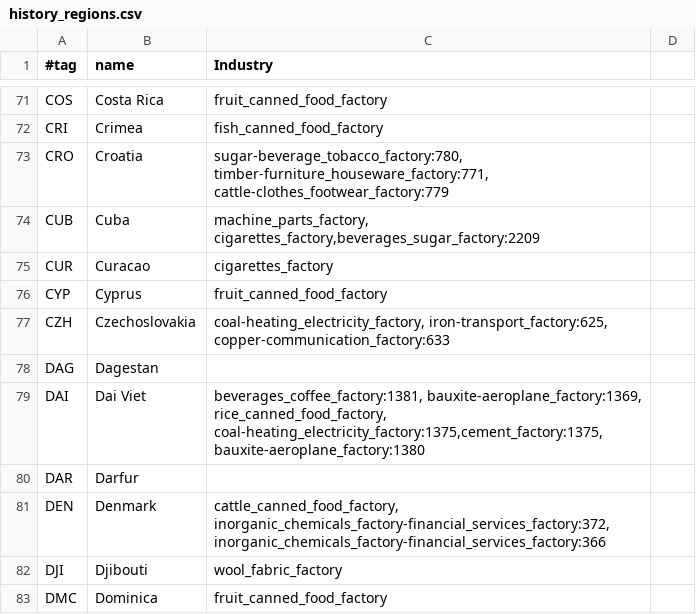
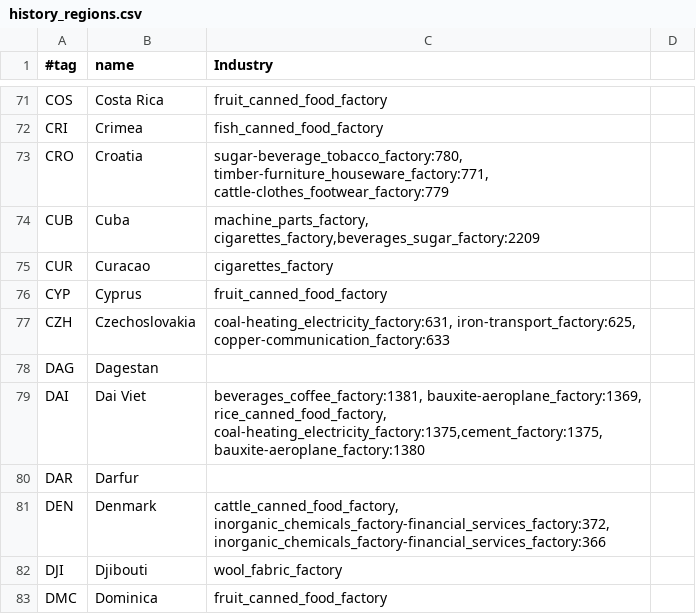
Before and after one commit to simsulla/nwomod, a CSV file: NWO/doc/history_regions.csv, drawn as a sheet; only a part is shown, gaps mark what is left out.

```diff
--- a/NWO/doc/history_regions.csv
+++ b/NWO/doc/history_regions.csv
@@ -76,3 +76,3 @@ CUR;Curacao;cigarettes_factory;
 CYP;Cyprus;fruit_canned_food_factory;
-CZH;Czechoslovakia;coal-heating_electricity_factory, iron-transport_factory:625, copper-communication_factory:633;
+CZH;Czechoslovakia;coal-heating_electricity_factory:631, iron-transport_factory:625, copper-communication_factory:633;
 DAG;Dagestan;;
```
Also changed, not shown: NWO/doc/history_pops_1946.csv, NWO/doc/history_pops_1992.csv, 31 other files.
